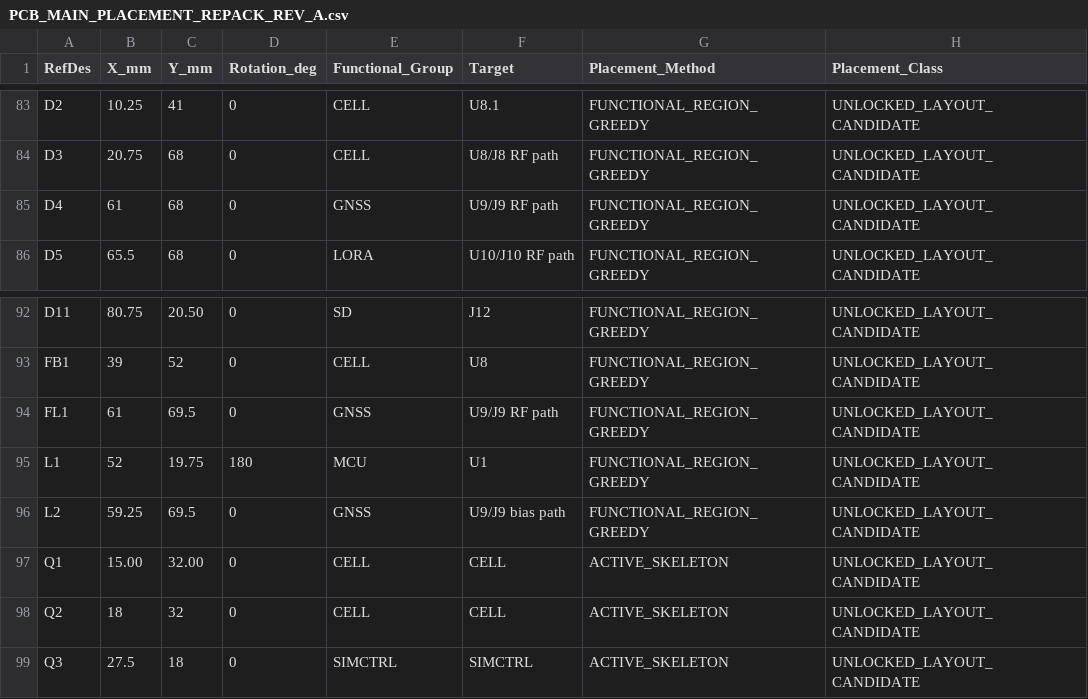
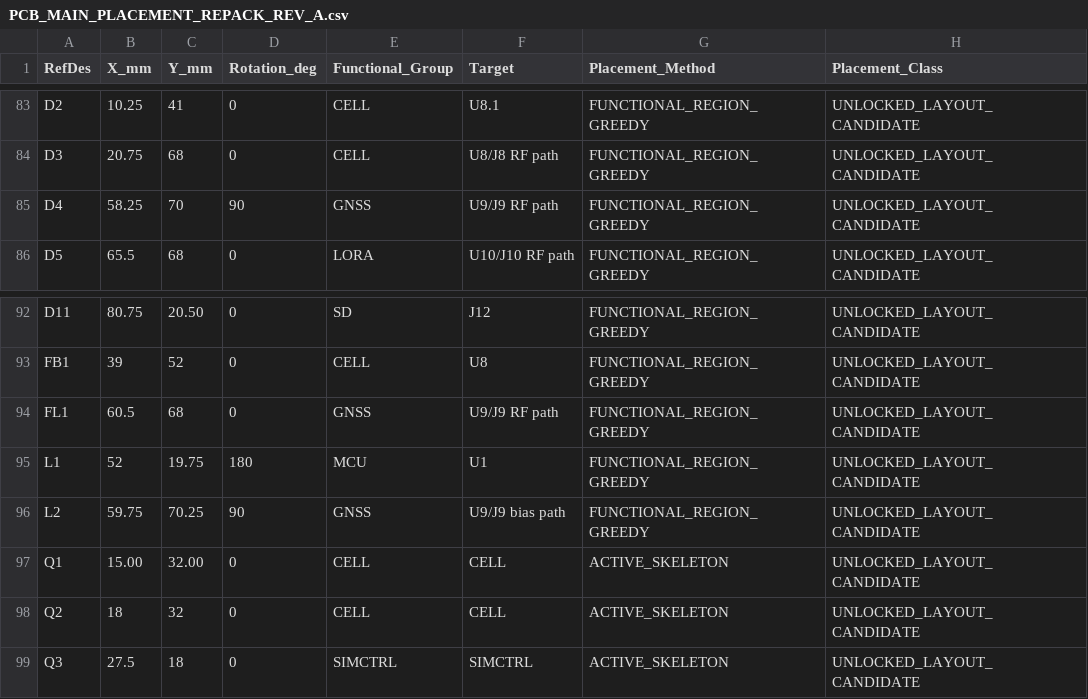
Before and after one commit to skif-ops/rs-zs-bpla, a CSV file: hardware/PCB_MAIN_PLACEMENT_REPACK_REV_A.csv, drawn as a sheet; only a part is shown, gaps mark what is left out; the diff names each change by its address in the sheet, - before the commit and + after, or states it on an @@ line.

Commit message:
hardware: apply PCB-MAIN RF routeability ECO-003

```diff
--- a/hardware/PCB_MAIN_PLACEMENT_REPACK_REV_A.csv
+++ b/hardware/PCB_MAIN_PLACEMENT_REPACK_REV_A.csv
-B85 (X_mm): 61
+B85 (X_mm): 58.25
-C85 (Y_mm): 68
+C85 (Y_mm): 70
-D85 (Rotation_deg): 0
+D85 (Rotation_deg): 90
-B94 (X_mm): 61
+B94 (X_mm): 60.5
-C94 (Y_mm): 69.5
+C94 (Y_mm): 68
-B96 (X_mm): 59.25
+B96 (X_mm): 59.75
-C96 (Y_mm): 69.5
+C96 (Y_mm): 70.25
-D96 (Rotation_deg): 0
+D96 (Rotation_deg): 90
```
Also changed, not shown: 15 other files.
